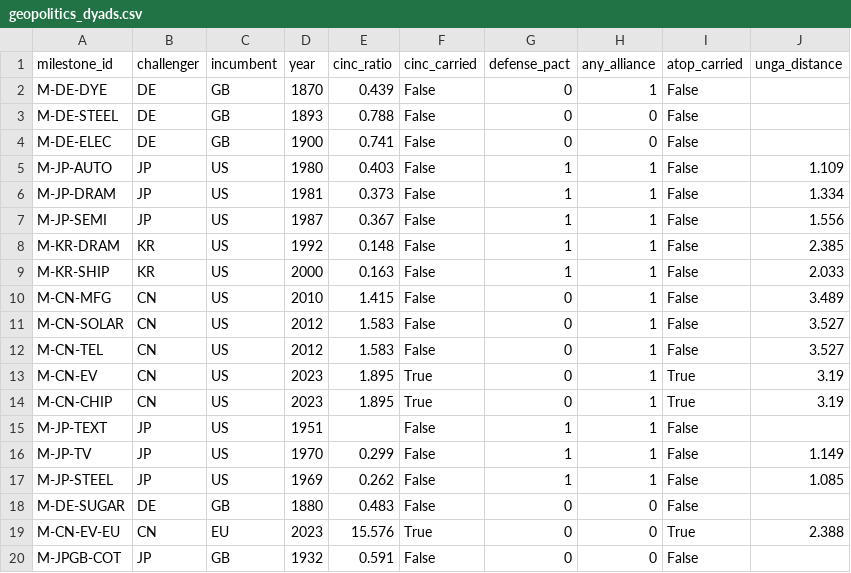
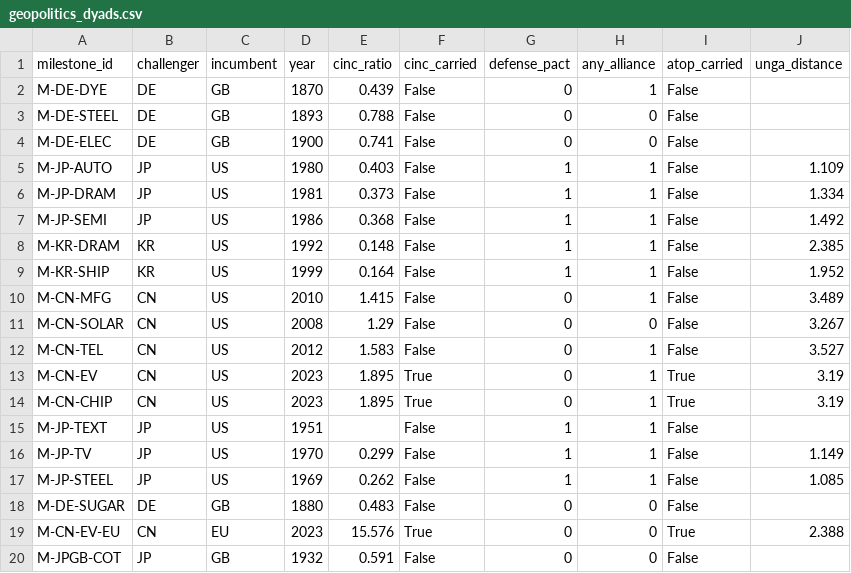
Before and after one commit to wfhungerland/AMNESIA, a CSV file: data/geopolitics_dyads.csv, drawn as a sheet.

```diff
--- a/data/geopolitics_dyads.csv
+++ b/data/geopolitics_dyads.csv
@@ -6,7 +6,7 @@ M-JP-AUTO,JP,US,1980,0.403,False,1,1,False,1.109
 M-JP-DRAM,JP,US,1981,0.373,False,1,1,False,1.334
-M-JP-SEMI,JP,US,1987,0.367,False,1,1,False,1.556
+M-JP-SEMI,JP,US,1986,0.368,False,1,1,False,1.492
 M-KR-DRAM,KR,US,1992,0.148,False,1,1,False,2.385
-M-KR-SHIP,KR,US,2000,0.163,False,1,1,False,2.033
+M-KR-SHIP,KR,US,1999,0.164,False,1,1,False,1.952
 M-CN-MFG,CN,US,2010,1.415,False,0,1,False,3.489
-M-CN-SOLAR,CN,US,2012,1.583,False,0,1,False,3.527
+M-CN-SOLAR,CN,US,2008,1.29,False,0,0,False,3.267
 M-CN-TEL,CN,US,2012,1.583,False,0,1,False,3.527
```
Also changed, not shown: data/ds1_coder2_blank.csv, data/ds1_events.csv, 11 other files.
